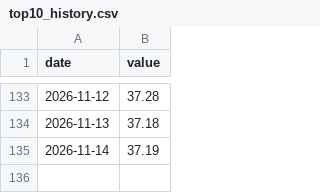
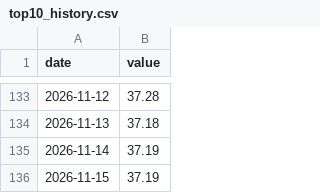
Before and after one commit to vadkurylo/stock-bubble-index, a CSV file: data/top10_history.csv, drawn as a sheet; only a part is shown, gaps mark what is left out.

```diff
--- a/data/top10_history.csv
+++ b/data/top10_history.csv
@@ -135 +135,2 @@ date,value
 2026-11-14,37.19
+2026-11-15,37.19
```
Also changed, not shown: 1 other file.
